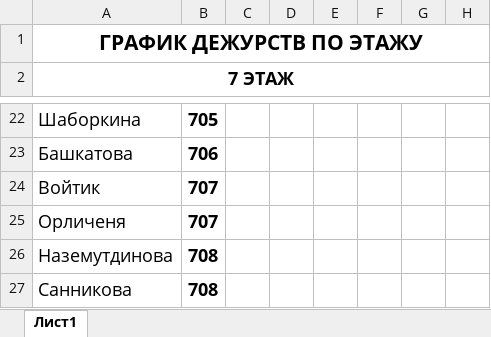
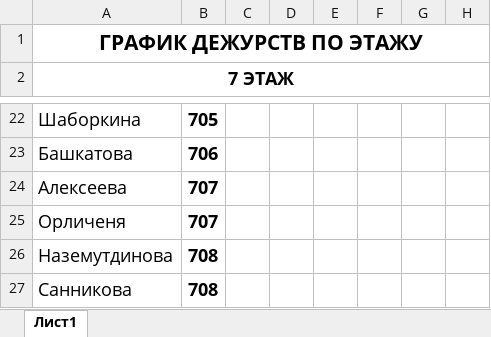
Before and after one commit to downwine/Bot, an Excel workbook: Duty/График дежурств 7 этаж.xlsx, sheet Лист1, drawn as a sheet; only a part is shown, gaps mark what is left out; values as stored, in another font and other column widths than the file's, no borders; the diff names each change by its address in the sheet, - before the commit and + after, or states it on an @@ line.

```diff
--- a/Duty/График дежурств 7 этаж.xlsx (sheet Лист1)
+++ b/Duty/График дежурств 7 этаж.xlsx (sheet Лист1)
-A24 (7 ЭТАЖ): Войтик
+A24 (7 ЭТАЖ): Алексеева
```
Also changed, not shown: 3 other files.
